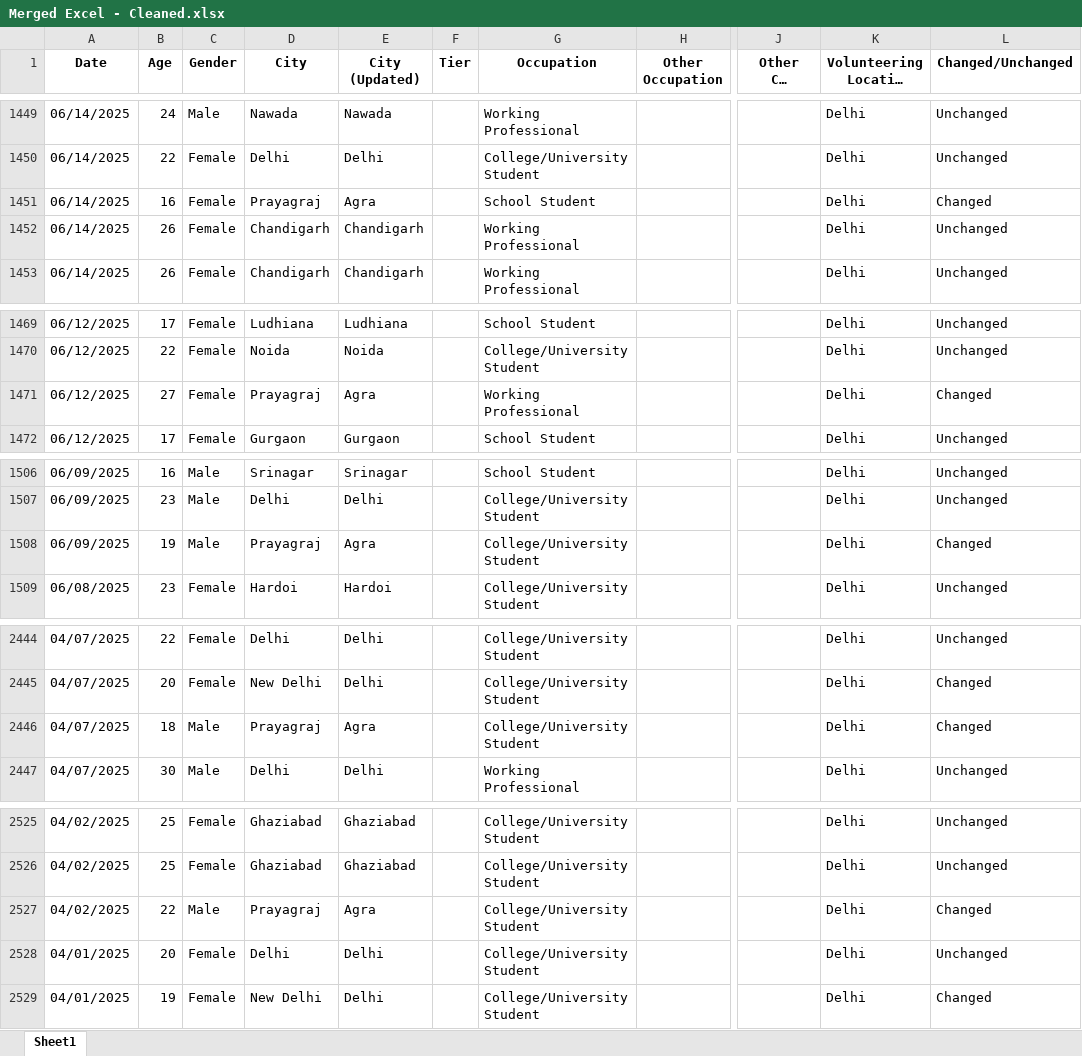
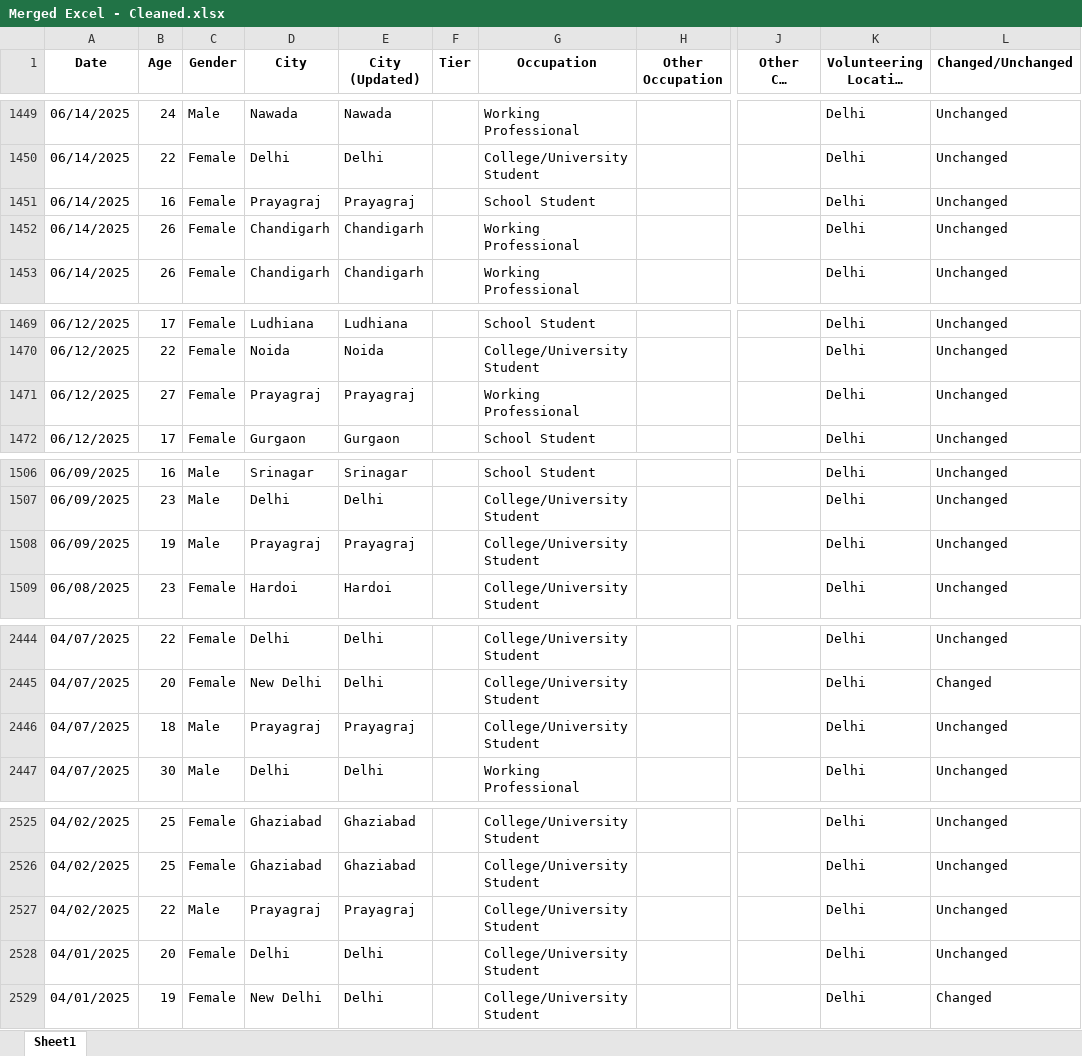
Before and after one commit to sarangkane/aarohi-docs-01, an Excel workbook: Merged Excel - Cleaned.xlsx, sheet Sheet1, drawn as a sheet; only a part is shown, gaps mark what is left out; long unchanged cells end in …; values as stored, in another font and other column widths than the file's, no borders; the diff covers the shown part only; the diff names each change by its address in the sheet, - before the commit and + after, or states it on an @@ line.

```diff
--- a/Merged Excel - Cleaned.xlsx (sheet Sheet1)
+++ b/Merged Excel - Cleaned.xlsx (sheet Sheet1)
-E1451 (City (Updated)): Agra
+E1451 (City (Updated)): Prayagraj
-L1451 (Changed/Unchanged): Changed
+L1451 (Changed/Unchanged): Unchanged
-E1471 (City (Updated)): Agra
+E1471 (City (Updated)): Prayagraj
-L1471 (Changed/Unchanged): Changed
+L1471 (Changed/Unchanged): Unchanged
-E1508 (City (Updated)): Agra
+E1508 (City (Updated)): Prayagraj
-L1508 (Changed/Unchanged): Changed
+L1508 (Changed/Unchanged): Unchanged
-E2446 (City (Updated)): Agra
+E2446 (City (Updated)): Prayagraj
-L2446 (Changed/Unchanged): Changed
+L2446 (Changed/Unchanged): Unchanged
-E2527 (City (Updated)): Agra
+E2527 (City (Updated)): Prayagraj
-L2527 (Changed/Unchanged): Changed
+L2527 (Changed/Unchanged): Unchanged
```
Also changed, not shown: 28 edited cells elsewhere in this sheet, 2 other files.
